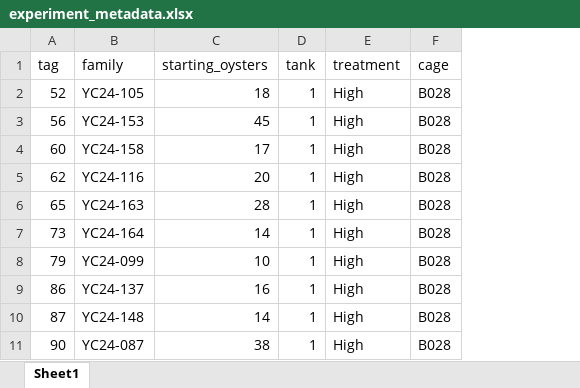
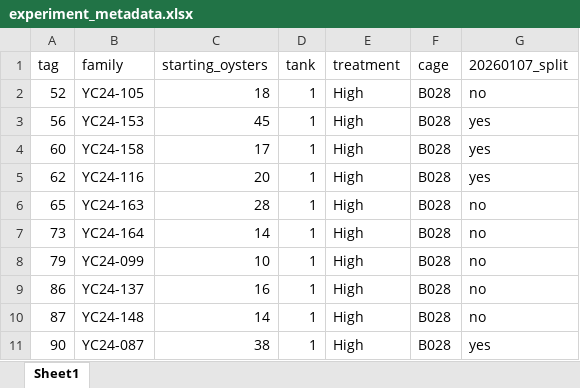
Before and after one commit to RobertsLab/manchester-hardening, an Excel workbook: data/metadata/experiment_metadata.xlsx, sheet Sheet1, drawn as a sheet; only a part is shown; values as stored, in another font and other column widths than the file's, no borders; the diff names each change by its address in the sheet, - before the commit and + after, or states it on an @@ line.

```diff
--- a/data/metadata/experiment_metadata.xlsx (sheet Sheet1)
+++ b/data/metadata/experiment_metadata.xlsx (sheet Sheet1)
+column G (20260107_split), rows 2-11: no | yes | yes | yes | no | no | no | no | no | yes
```
Also changed, not shown: data/mortality.xlsx, 14 other files.
